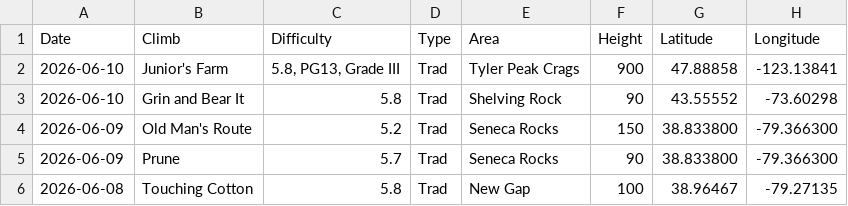
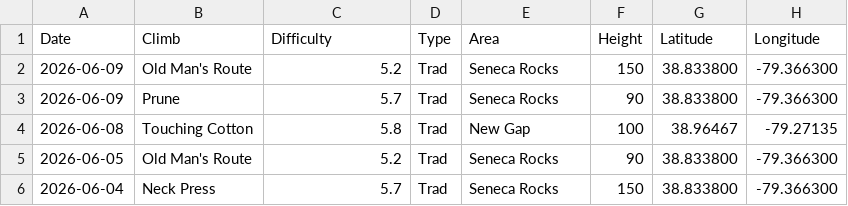
Before and after one commit to achiquit/ticks-db, a CSV file: data/climb-locs-heat.csv, drawn as a sheet; only a part is shown; the shorter side is filled out with more unchanged rows; the diff names each change by its address in the sheet, - before the commit and + after, or states it on an @@ line.

```diff
--- a/data/climb-locs-heat.csv
+++ b/data/climb-locs-heat.csv
-row 2: 2026-06-10 | Junior's Farm | 5.8, PG13, Grade III | Trad | Tyler Peak Crags | 900 | 47.88858 | -123.13841
-row 3: 2026-06-10 | Grin and Bear It | 5.8 | Trad | Shelving Rock | 90 | 43.55552 | -73.60298
```
Also changed, not shown: data/monthly-height.csv, data/overview-stats.csv, 4 other files.
